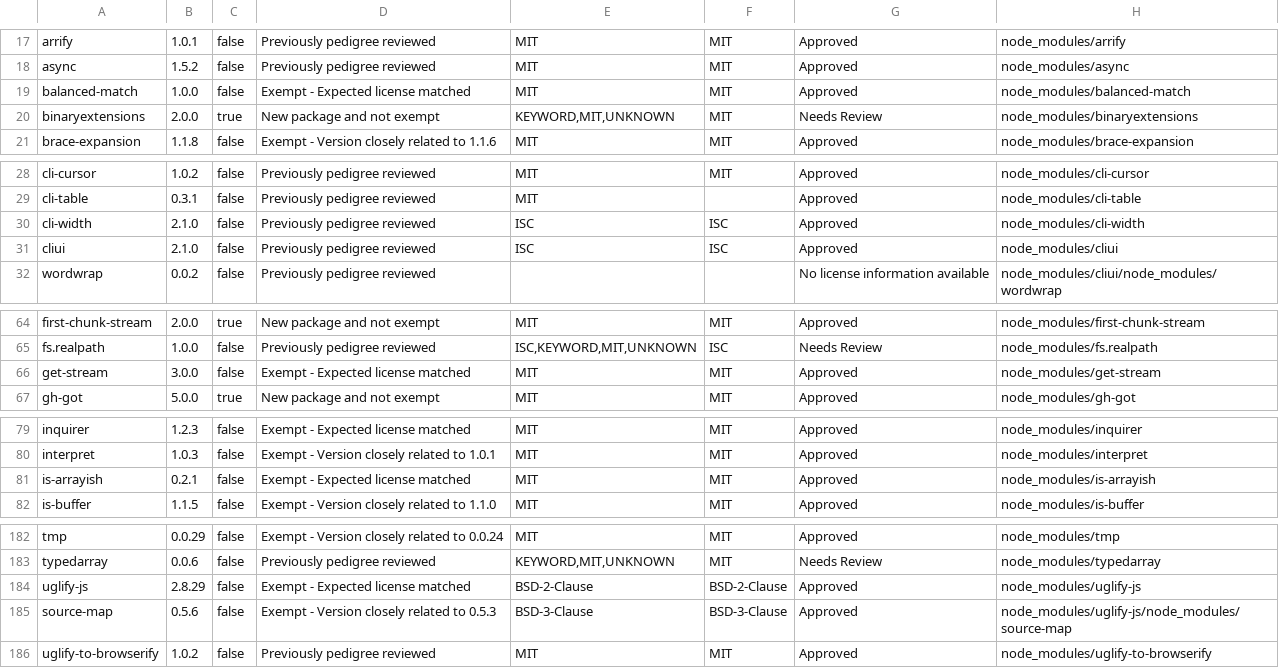
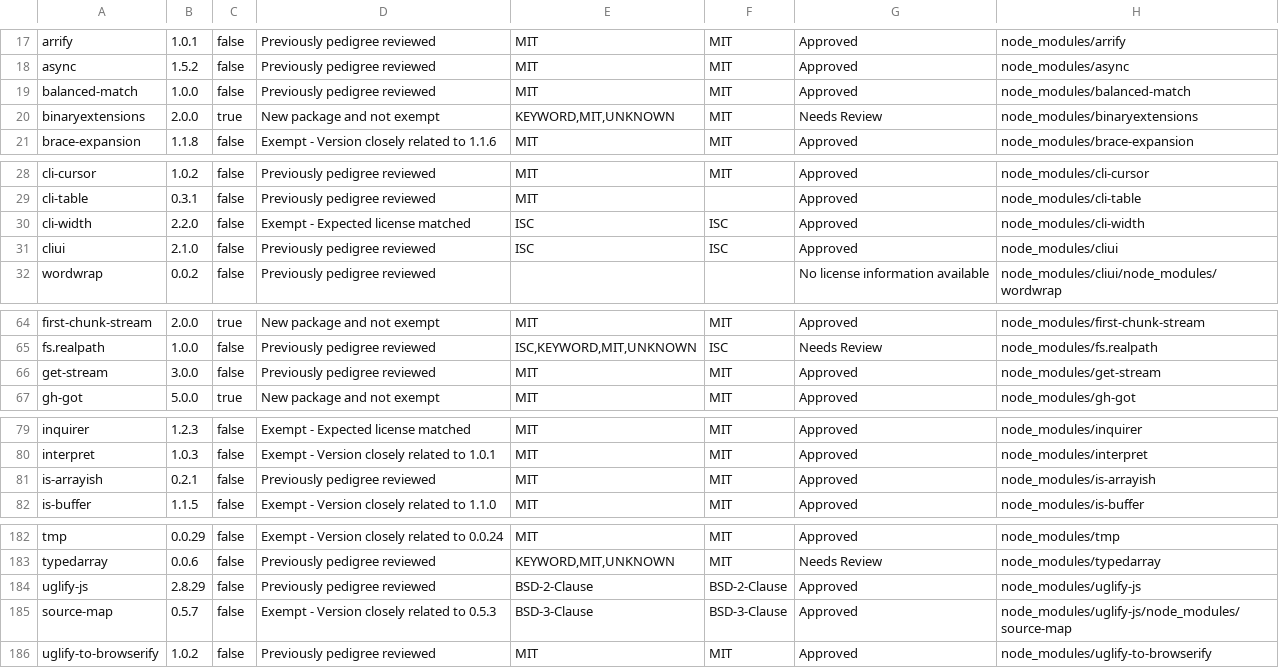
Before and after one commit to ibm-developer/java-codegen-common, a CSV file: docs/scan/Scan-Report.csv, drawn as a sheet; only a part is shown, gaps mark what is left out; the diff covers the shown part only.

```diff
--- a/docs/scan/Scan-Report.csv
+++ b/docs/scan/Scan-Report.csv
@@ -18,3 +18,3 @@
 "async","1.5.2","false","Previously pedigree reviewed","MIT","MIT","Approved","node_modules/async"
-"balanced-match","1.0.0","false","Exempt - Expected license matched","MIT","MIT","Approved","node_modules/balanced-match"
+"balanced-match","1.0.0","false","Previously pedigree reviewed","MIT","MIT","Approved","node_modules/balanced-match"
 "binaryextensions","2.0.0","true","New package and not exempt","KEYWORD,MIT,UNKNOWN","MIT","Needs Review","node_modules/binaryextensions"
@@ -29,3 +29,3 @@
 "cli-table","0.3.1","false","Previously pedigree reviewed","MIT","","Approved","node_modules/cli-table"
-"cli-width","2.1.0","false","Previously pedigree reviewed","ISC","ISC","Approved","node_modules/cli-width"
+"cli-width","2.2.0","false","Exempt - Expected license matched","ISC","ISC","Approved","node_modules/cli-width"
 "cliui","2.1.0","false","Previously pedigree reviewed","ISC","ISC","Approved","node_modules/cliui"
@@ -65,3 +65,3 @@
 "fs.realpath","1.0.0","false","Previously pedigree reviewed","ISC,KEYWORD,MIT,UNKNOWN","ISC","Needs Review","node_modules/fs.realpath"
-"get-stream","3.0.0","false","Exempt - Expected license matched","MIT","MIT","Approved","node_modules/get-stream"
+"get-stream","3.0.0","false","Previously pedigree reviewed","MIT","MIT","Approved","node_modules/get-stream"
 "gh-got","5.0.0","true","New package and not exempt","MIT","MIT","Approved","node_modules/gh-got"
@@ -80,3 +80,3 @@
 "interpret","1.0.3","false","Exempt - Version closely related to 1.0.1","MIT","MIT","Approved","node_modules/interpret"
-"is-arrayish","0.2.1","false","Exempt - Expected license matched","MIT","MIT","Approved","node_modules/is-arrayish"
+"is-arrayish","0.2.1","false","Previously pedigree reviewed","MIT","MIT","Approved","node_modules/is-arrayish"
 "is-buffer","1.1.5","false","Exempt - Version closely related to 1.1.0","MIT","MIT","Approved","node_modules/is-buffer"
@@ -183,4 +183,4 @@
 "typedarray","0.0.6","false","Previously pedigree reviewed","KEYWORD,MIT,UNKNOWN","MIT","Needs Review","node_modules/typedarray"
-"uglify-js","2.8.29","false","Exempt - Expected license matched","BSD-2-Clause","BSD-2-Clause","Approved","node_modules/uglify-js"
-"source-map","0.5.6","false","Exempt - Version closely related to 0.5.3","BSD-3-Clause","BSD-3-Clause","Approved","node_modules/uglify-js/node_modules/source-map"
+"uglify-js","2.8.29","false","Previously pedigree reviewed","BSD-2-Clause","BSD-2-Clause","Approved","node_modules/uglify-js"
+"source-map","0.5.7","false","Exempt - Version closely related to 0.5.3","BSD-3-Clause","BSD-3-Clause","Approved","node_modules/uglify-js/node_modules/source-map"
 "uglify-to-browserify","1.0.2","false","Previously pedigree reviewed","MIT","MIT","Approved","node_modules/uglify-to-browserify"
```
Also changed, not shown: 18 edited cells elsewhere in this file, 15 other files.
